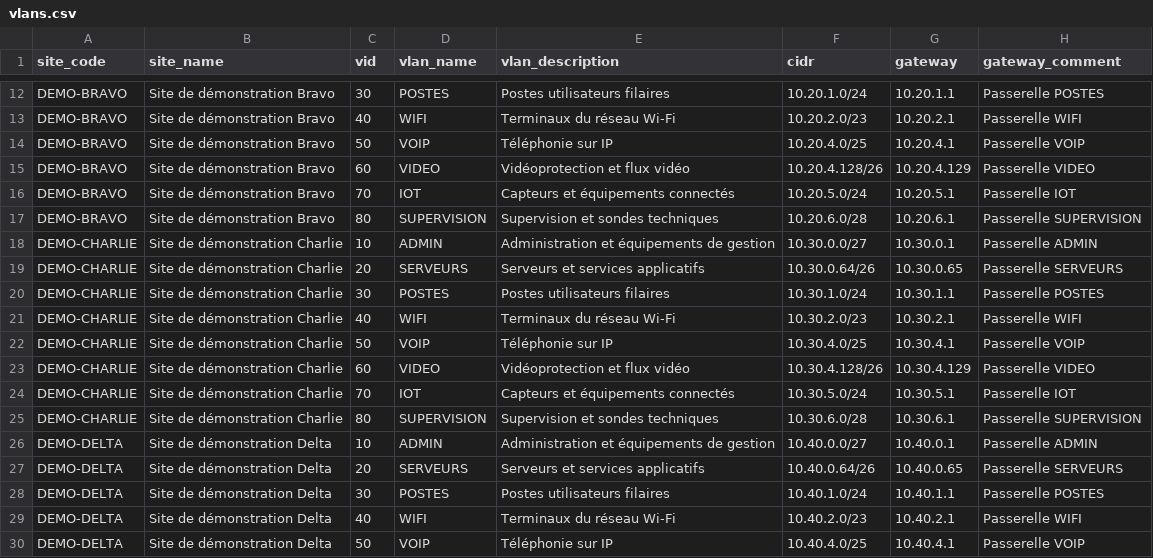
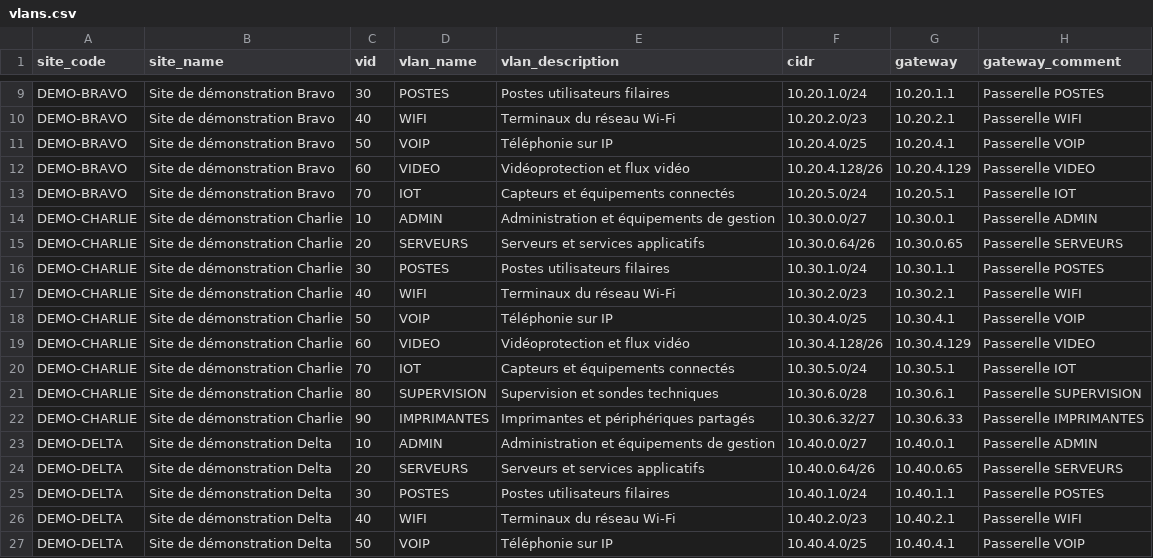
Before and after one commit to LagunaPower/gaip, a CSV file: samples/vlans.csv, drawn as a sheet; only a part is shown, gaps mark what is left out; the diff covers the shown part only.

Commit message:
Vary demo VLAN counts by site

```diff
--- a/samples/vlans.csv
+++ b/samples/vlans.csv
@@ -16,3 +13,2 @@ DEMO-BRAVO;Site de démonstration Bravo;60;VIDEO;Vidéoprotection et flux vidéo
 DEMO-BRAVO;Site de démonstration Bravo;70;IOT;Capteurs et équipements connectés;10.20.5.0/24;10.20.5.1;Passerelle IOT
-DEMO-BRAVO;Site de démonstration Bravo;80;SUPERVISION;Supervision et sondes techniques;10.20.6.0/28;10.20.6.1;Passerelle SUPERVISION
 DEMO-CHARLIE;Site de démonstration Charlie;10;ADMIN;Administration et équipements de gestion;10.30.0.0/27;10.30.0.1;Passerelle ADMIN
@@ -25,2 +21,3 @@ DEMO-CHARLIE;Site de démonstration Charlie;70;IOT;Capteurs et équipements conn
 DEMO-CHARLIE;Site de démonstration Charlie;80;SUPERVISION;Supervision et sondes techniques;10.30.6.0/28;10.30.6.1;Passerelle SUPERVISION
+DEMO-CHARLIE;Site de démonstration Charlie;90;IMPRIMANTES;Imprimantes et périphériques partagés;10.30.6.32/27;10.30.6.33;Passerelle IMPRIMANTES
 DEMO-DELTA;Site de démonstration Delta;10;ADMIN;Administration et équipements de gestion;10.40.0.0/27;10.40.0.1;Passerelle ADMIN
```
Also changed, not shown: 15 added rows and 3 removed rows elsewhere in this file, 4 other files.
